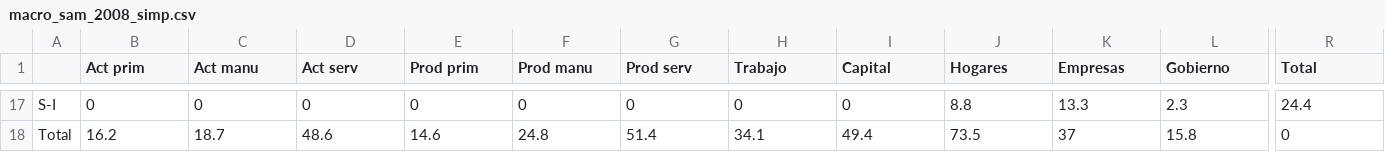
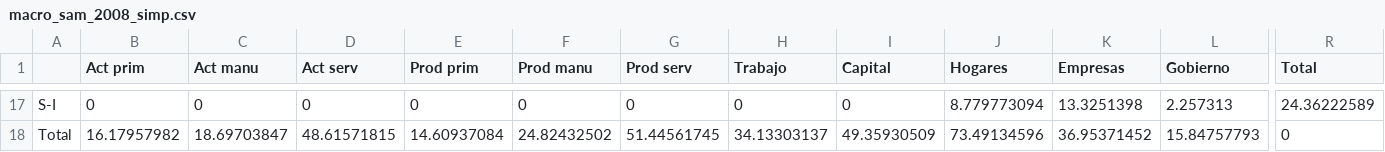
Before and after one commit to fcohenriquez/eq_generak, a CSV file: macro_sam_2008_simp.csv, drawn as a sheet; only a part is shown, gaps mark what is left out; the diff covers the shown part only; the diff names each change by its address in the sheet, - before the commit and + after, or states it on an @@ line.

```diff
--- a/macro_sam_2008_simp.csv
+++ b/macro_sam_2008_simp.csv
-J17 (Hogares): 8.8
+J17 (Hogares): 8.779773094
-K17 (Empresas): 13.3
+K17 (Empresas): 13.3251398
-L17 (Gobierno): 2.3
+L17 (Gobierno): 2.257313
-R17 (Total): 24.4
+R17 (Total): 24.36222589
-B18 (Act prim): 16.2
+B18 (Act prim): 16.17957982
-C18 (Act manu): 18.7
+C18 (Act manu): 18.69703847
-D18 (Act serv): 48.6
+D18 (Act serv): 48.61571815
-E18 (Prod prim): 14.6
+E18 (Prod prim): 14.60937084
-F18 (Prod manu): 24.8
+F18 (Prod manu): 24.82432502
-G18 (Prod serv): 51.4
+G18 (Prod serv): 51.44561745
-H18 (Trabajo): 34.1
+H18 (Trabajo): 34.13303137
-I18 (Capital): 49.4
+I18 (Capital): 49.35930509
-J18 (Hogares): 73.5
+J18 (Hogares): 73.49134596
-K18 (Empresas): 37
+K18 (Empresas): 36.95371452
-L18 (Gobierno): 15.8
+L18 (Gobierno): 15.84757793
```
Also changed, not shown: 71 edited cells elsewhere in this file, 8 other files.
